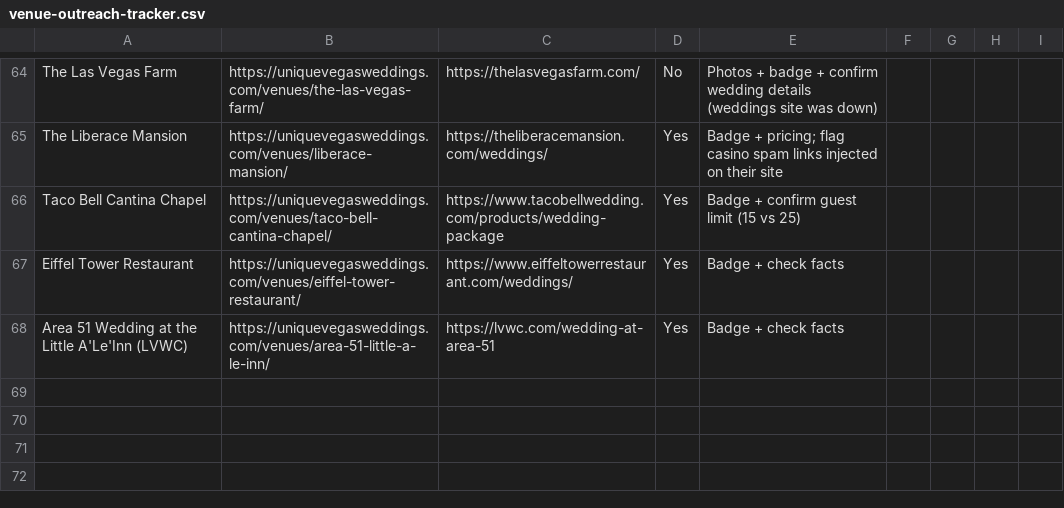
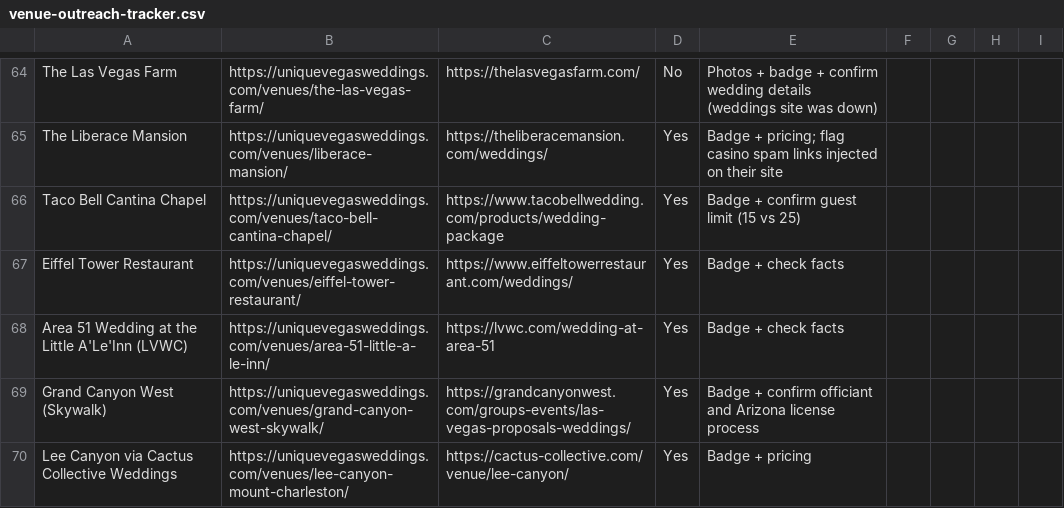
Before and after one commit to kcarrera21/uvw, a CSV file: marketing/outreach/venue-outreach-tracker.csv, drawn as a sheet; only a part is shown, gaps mark what is left out; the diff names each change by its address in the sheet, - before the commit and + after, or states it on an @@ line.

```diff
--- a/marketing/outreach/venue-outreach-tracker.csv
+++ b/marketing/outreach/venue-outreach-tracker.csv
+row 69: Grand Canyon West (Skywalk) | https://uniquevegasweddings.com/venues/grand-canyon-west-skywalk/ | https://grandcanyonwest.com/groups-events/las-vegas-proposals-weddings/ | Yes | Badge + confirm officiant and Arizona license process
+row 70: Lee Canyon via Cactus Collective Weddings | https://uniquevegasweddings.com/venues/lee-canyon-mount-charleston/ | https://cactus-collective.com/venue/lee-canyon/ | Yes | Badge + pricing
```
Also changed, not shown: 17 other files.
